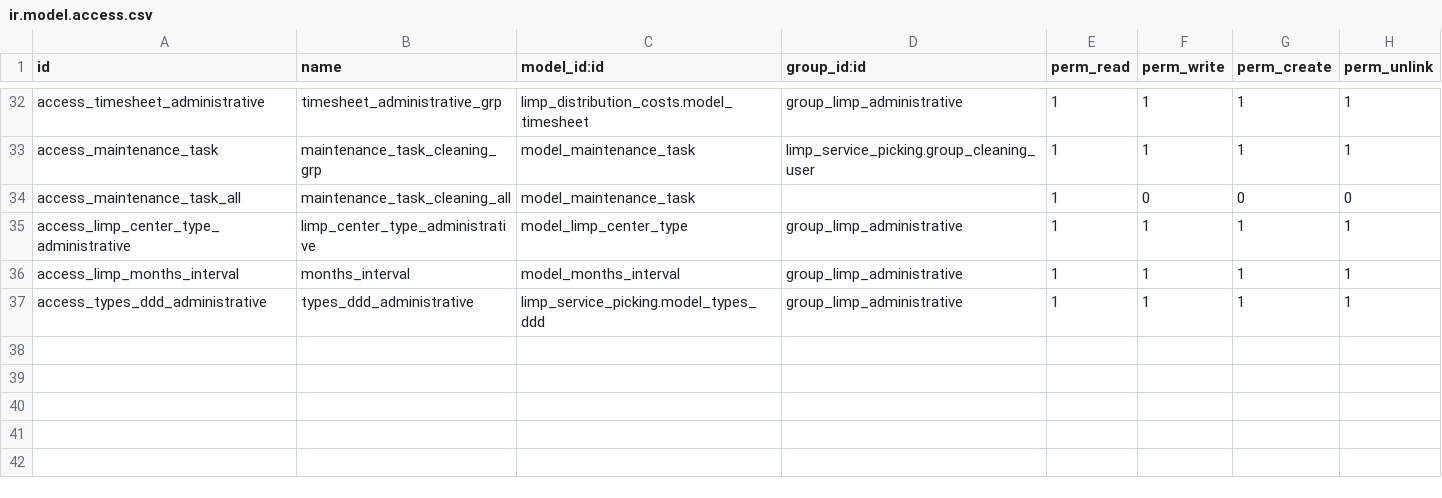
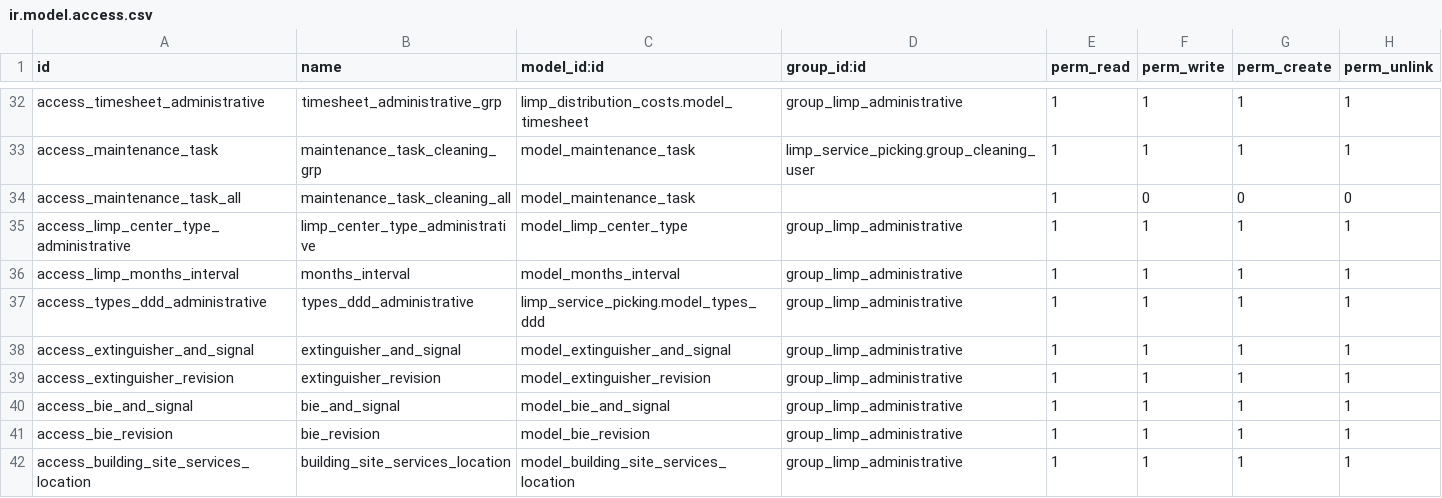
Before and after one commit to Comunitea/CMNT_00120_2018_LIMP, a CSV file: limp_contract/security/ir.model.access.csv, drawn as a sheet; only a part is shown, gaps mark what is left out; the diff names each change by its address in the sheet, - before the commit and + after, or states it on an @@ line.

```diff
--- a/limp_contract/security/ir.model.access.csv
+++ b/limp_contract/security/ir.model.access.csv
+row 38: access_extinguisher_and_signal | extinguisher_and_signal | model_extinguisher_and_signal | group_limp_administrative | 1 | 1 | 1 | 1
+row 39: access_extinguisher_revision | extinguisher_revision | model_extinguisher_revision | group_limp_administrative | 1 | 1 | 1 | 1
+row 40: access_bie_and_signal | bie_and_signal | model_bie_and_signal | group_limp_administrative | 1 | 1 | 1 | 1
+row 41: access_bie_revision | bie_revision | model_bie_revision | group_limp_administrative | 1 | 1 | 1 | 1
+row 42: access_building_site_services_location | building_site_services_location | model_building_site_services_location | group_limp_administrative | 1 | 1 | 1 | 1
```
Also changed, not shown: 11 other files.
